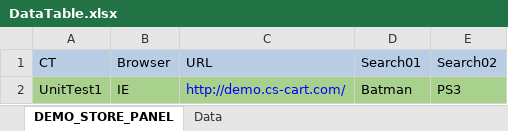
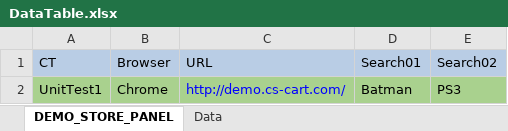
Before and after one commit to rotoledo/Demo_cs_Cart, an Excel workbook: Demo_cs_Cart/Demo_cs_Cart/TestDataAccess/DataTable.xlsx, sheet DEMO_STORE_PANEL, drawn as a sheet; values as stored, in another font and other column widths than the file's, no borders; the diff names each change by its address in the sheet, - before the commit and + after, or states it on an @@ line.

```diff
--- a/Demo_cs_Cart/Demo_cs_Cart/TestDataAccess/DataTable.xlsx (sheet DEMO_STORE_PANEL)
+++ b/Demo_cs_Cart/Demo_cs_Cart/TestDataAccess/DataTable.xlsx (sheet DEMO_STORE_PANEL)
-B2 (Browser): IE
+B2 (Browser): Chrome
```
Also changed, not shown: 8 other files.
